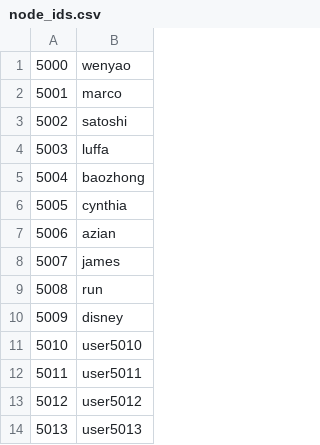
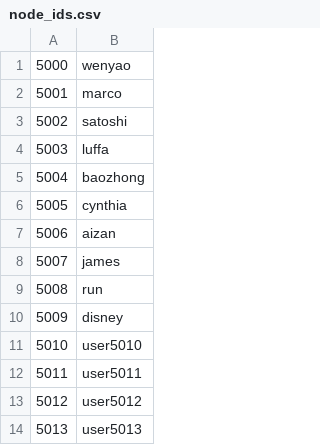
Before and after one commit to shawenyao/blockchain, a CSV file: input/node_ids.csv, drawn as a sheet; only a part is shown.

Commit message:
Update node_ids.csv

```diff
--- a/input/node_ids.csv
+++ b/input/node_ids.csv
@@ -6,3 +6,3 @@
 5005,cynthia
-5006,azian
+5006,aizan
 5007,james
```
